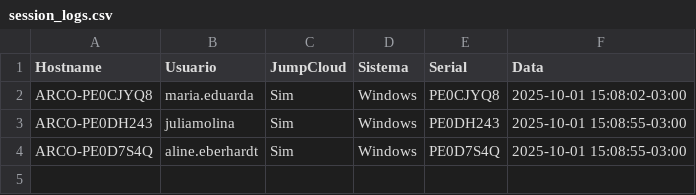
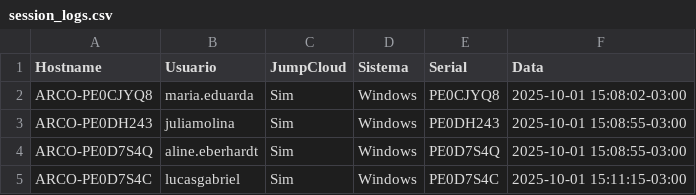
Before and after one commit to lucasldantas/scripts-public, a CSV file: session_logs.csv, drawn as a sheet.

Commit message:
session_logs: append (Windows)

```diff
--- a/session_logs.csv
+++ b/session_logs.csv
@@ -4 +4,2 @@ ARCO-PE0DH243,juliamolina,Sim,Windows,PE0DH243,2025-10-01 15:08:55-03:00
 ARCO-PE0D7S4Q,aline.eberhardt,Sim,Windows,PE0D7S4Q,2025-10-01 15:08:55-03:00
+ARCO-PE0D7S4C,lucasgabriel,Sim,Windows,PE0D7S4C,2025-10-01 15:11:15-03:00
```
